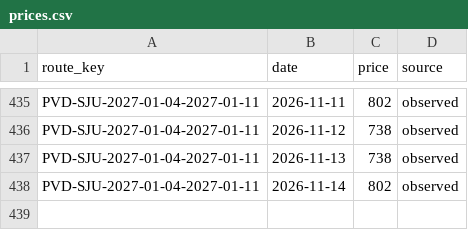
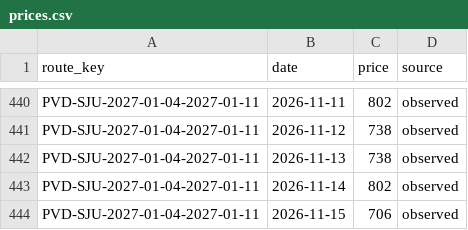
Before and after one commit to 4ndrew13/flight-tracker, a CSV file: data/prices.csv, drawn as a sheet; only a part is shown, gaps mark what is left out; the diff covers the shown part only; the diff names each change by its address in the sheet, - before the commit and + after, or states it on an @@ line.

```diff
--- a/data/prices.csv
+++ b/data/prices.csv
+row 444: PVD-SJU-2027-01-04-2027-01-11 | 2026-11-15 | 706 | observed
```
Also changed, not shown: 5 added rows elsewhere in this file, 1 other file.
